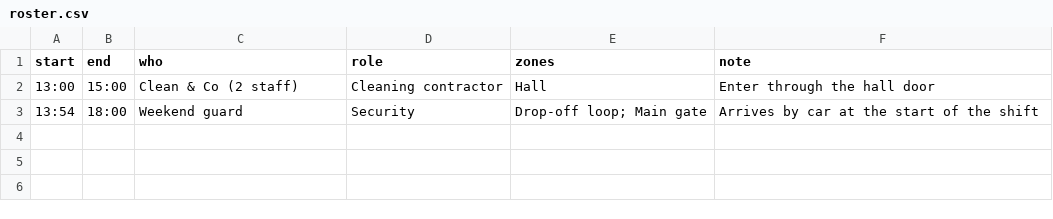
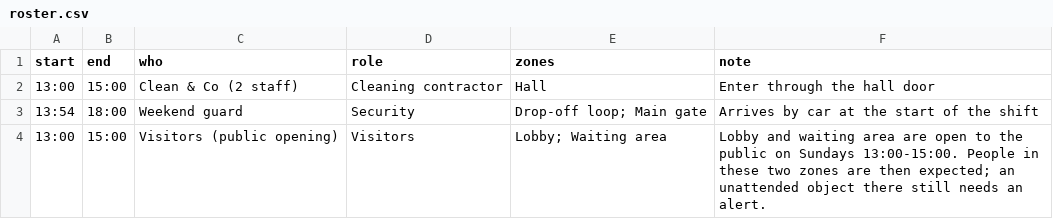
Before and after one commit to jflorez-ethz/Agentic_AI_Event_Tracking, a CSV file: cctv-playground/context/real/roster.csv, drawn as a sheet.

Commit message:
step5 fix: public opening on the roster, CAM-04 is a staff room

```diff
--- a/cctv-playground/context/real/roster.csv
+++ b/cctv-playground/context/real/roster.csv
@@ -3 +3,2 @@ start,end,who,role,zones,note
 13:54,18:00,Weekend guard,Security,Drop-off loop; Main gate,Arrives by car at the start of the shift
+13:00,15:00,Visitors (public opening),Visitors,Lobby; Waiting area,Lobby and waiting area are open to the public on Sundays 13:00-15:00. People in these two zones are then expected; an unattended object there still needs an alert.
```
Also changed, not shown: 6 other files.
